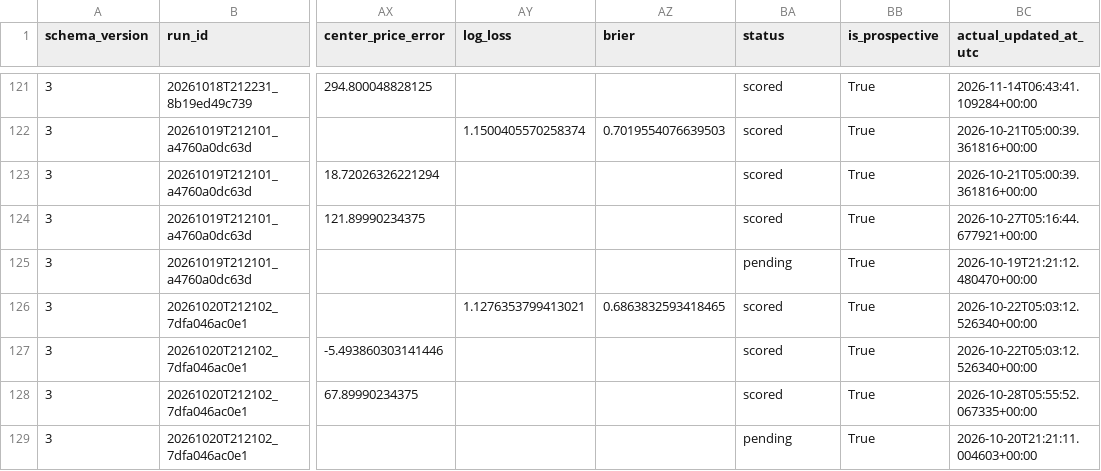
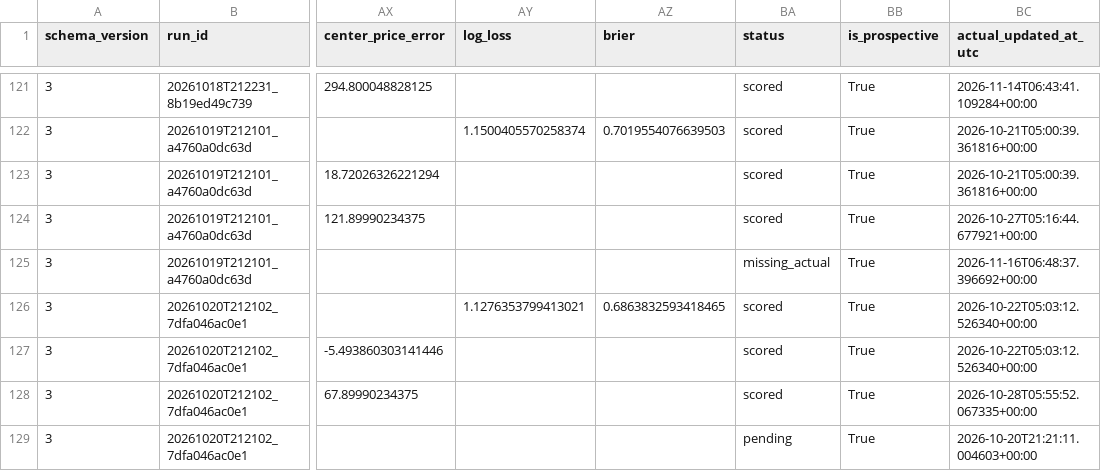
Before and after one commit to namyikim/predict_stock, a CSV file: forecast_history/gold/daily_forecast_comparison.csv, drawn as a sheet; only a part is shown, gaps mark what is left out; the diff names each change by its address in the sheet, - before the commit and + after, or states it on an @@ line.

```diff
--- a/forecast_history/gold/daily_forecast_comparison.csv
+++ b/forecast_history/gold/daily_forecast_comparison.csv
-BA125 (status): pending
+BA125 (status): missing_actual
-BC125 (actual_updated_at_utc): 2026-10-19T21:21:12.480470+00:00
+BC125 (actual_updated_at_utc): 2026-11-16T06:48:37.396692+00:00
```
Also changed, not shown: forecast_history/gold/forecast_log.csv, forecast_history/silver/daily_forecast_comparison.csv, 2 other files.
